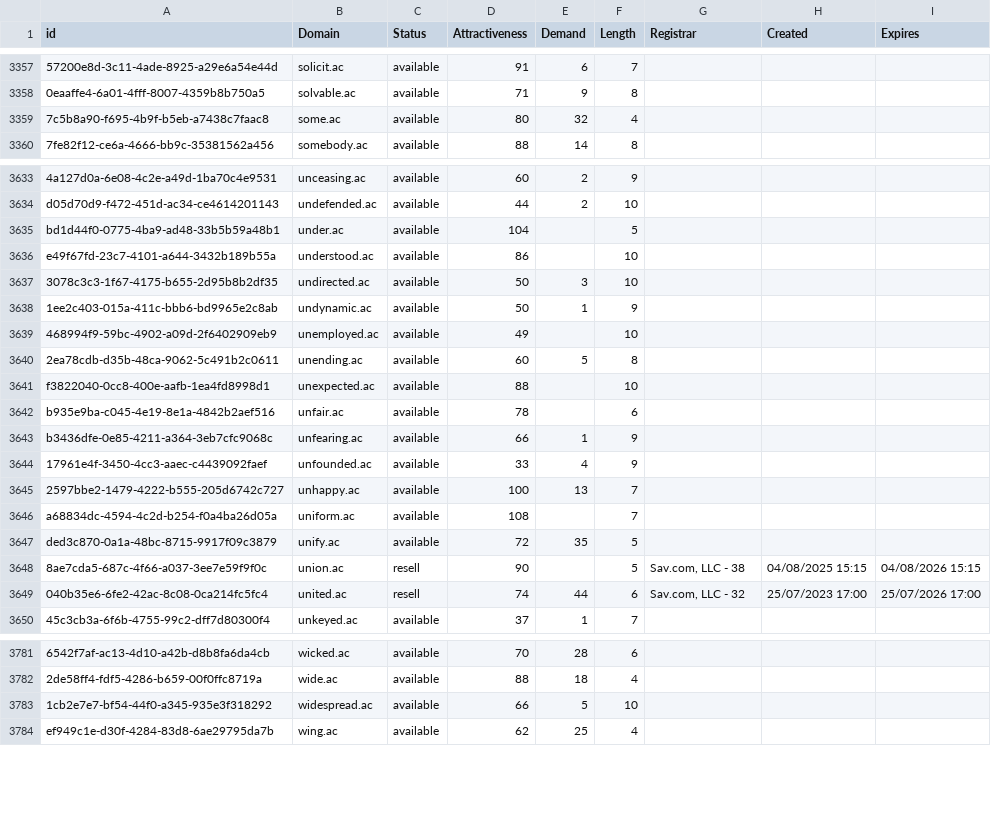
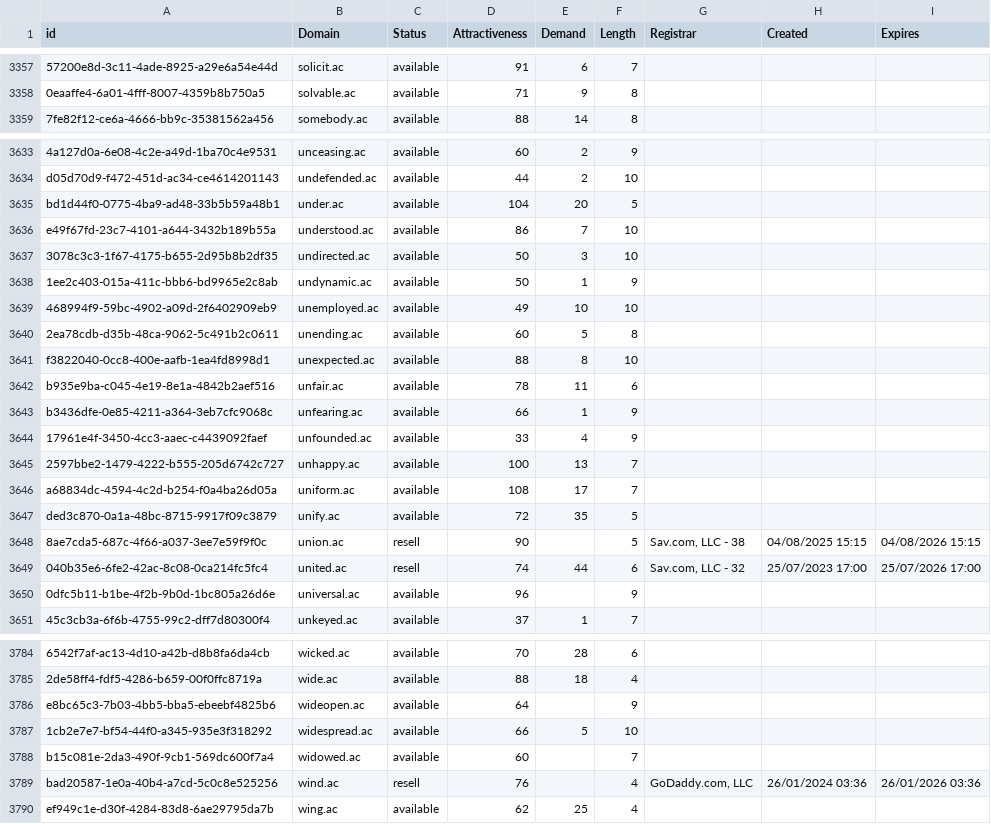
Before and after one commit to UniqueDomains/ac-oneword-domains, a CSV file: ac.csv, drawn as a sheet; only a part is shown, gaps mark what is left out; removed rows and columns are numbered as before the commit, all else as after; the diff covers the shown part only; the diff names each change by its address in the sheet, - before the commit and + after, or states it on an @@ line.

Commit message:
Domains update

```diff
--- a/ac.csv
+++ b/ac.csv
-row 3359: 7c5b8a90-f695-4b9f-b5eb-a7438c7faac8 | some.ac | available | 80 | 32 | 4
-E3635 (Demand): (empty)
+E3635 (Demand): 20
-E3636 (Demand): (empty)
+E3636 (Demand): 7
-E3639 (Demand): (empty)
+E3639 (Demand): 10
-E3641 (Demand): (empty)
+E3641 (Demand): 8
-E3642 (Demand): (empty)
+E3642 (Demand): 11
-E3646 (Demand): (empty)
+E3646 (Demand): 17
+row 3650: 0dfc5b11-b1be-4f2b-9b0d-1bc805a26d6e | universal.ac | available | 96 |  | 9
+row 3786: e8bc65c3-7b03-4bb5-bba5-ebeebf4825b6 | wideopen.ac | available | 64 |  | 9
+row 3788: b15c081e-2da3-490f-9cb1-569dc600f7a4 | widowed.ac | available | 60 |  | 7
+row 3789: bad20587-1e0a-40b4-a7cd-5c0c8e525256 | wind.ac | resell | 76 |  | 4 | GoDaddy.com, LLC | 26/01/2024 03:36 | 26/01/2026 03:36
```
Also changed, not shown: 3 added rows and 37 edited cells elsewhere in this file, 2 other files.
